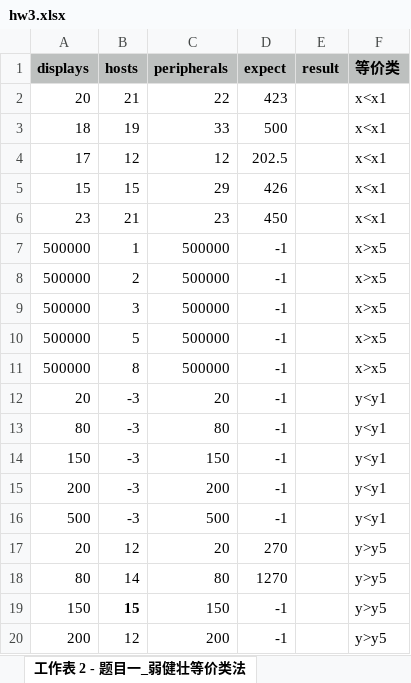
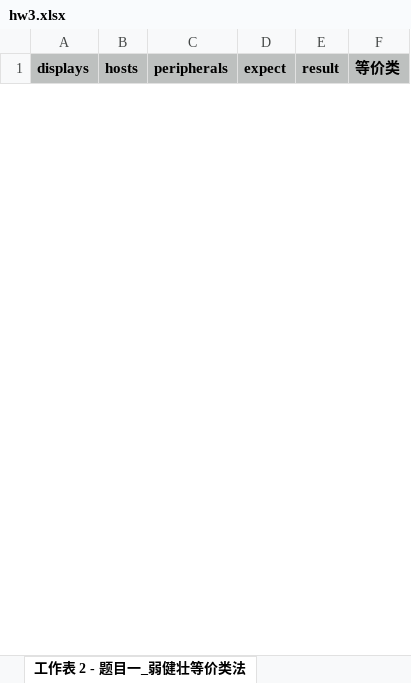
Before and after one commit to Zxrsheep/soltware_testing, an Excel workbook: src/main/java/testing/excel/hw3.xlsx, sheet 工作表 2 - 题目一_弱健壮等价类法, drawn as a sheet; only a part is shown; values as stored, in another font and other column widths than the file's, no borders; removed rows and columns are numbered as before the commit, all else as after; the diff covers the shown part only; the diff names each change by its address in the sheet, - before the commit and + after, or states it on an @@ line.

```diff
--- a/src/main/java/testing/excel/hw3.xlsx (sheet 工作表 2 - 题目一_弱健壮等价类法)
+++ b/src/main/java/testing/excel/hw3.xlsx (sheet 工作表 2 - 题目一_弱健壮等价类法)
-row 2: 20 | 21 | 22 | 423 |  | x<x1
-row 3: 18 | 19 | 33 | 500 |  | x<x1
-row 4: 17 | 12 | 12 | 202.5 |  | x<x1
-row 5: 15 | 15 | 29 | 426 |  | x<x1
-row 6: 23 | 21 | 23 | 450 |  | x<x1
-row 7: 500000 | 1 | 500000 | -1 |  | x>x5
-row 8: 500000 | 2 | 500000 | -1 |  | x>x5
-row 9: 500000 | 3 | 500000 | -1 |  | x>x5
-row 10: 500000 | 5 | 500000 | -1 |  | x>x5
-row 11: 500000 | 8 | 500000 | -1 |  | x>x5
-row 12: 20 | -3 | 20 | -1 |  | y<y1
-row 13: 80 | -3 | 80 | -1 |  | y<y1
-row 14: 150 | -3 | 150 | -1 |  | y<y1
-row 15: 200 | -3 | 200 | -1 |  | y<y1
-row 16: 500 | -3 | 500 | -1 |  | y<y1
-row 17: 20 | 12 | 20 | 270 |  | y>y5
-row 18: 80 | 14 | 80 | 1270 |  | y>y5
-row 19: 150 | 15 | 150 | -1 |  | y>y5
-row 20: 200 | 12 | 200 | -1 |  | y>y5
```
Also changed, not shown: 21 added rows and 26 removed rows elsewhere in this sheet, sheet 工作表 1 - 题目一_一般边界值法, src/main/java/testing/excel/hw1.xlsx, src/main/java/testing/excel/hw1_result.xlsx, 7 other files.
